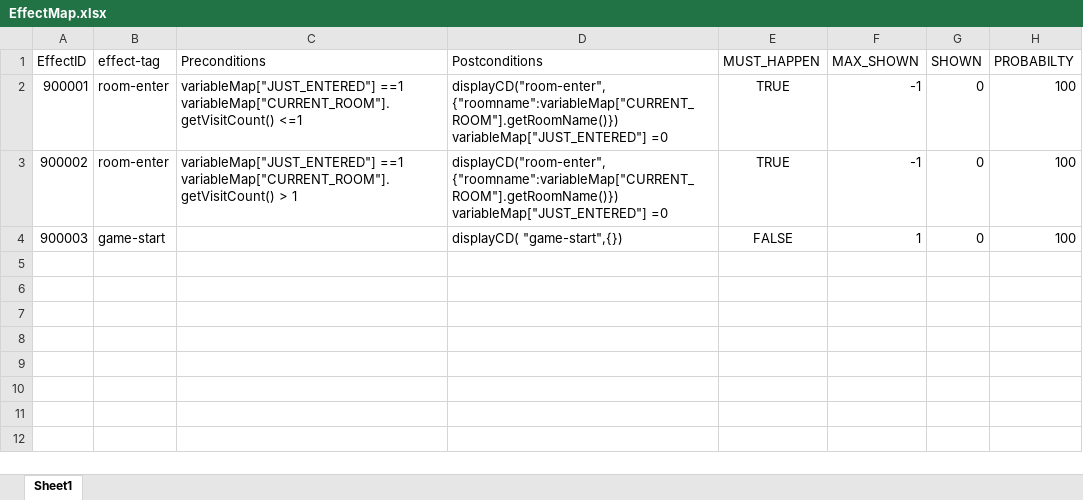
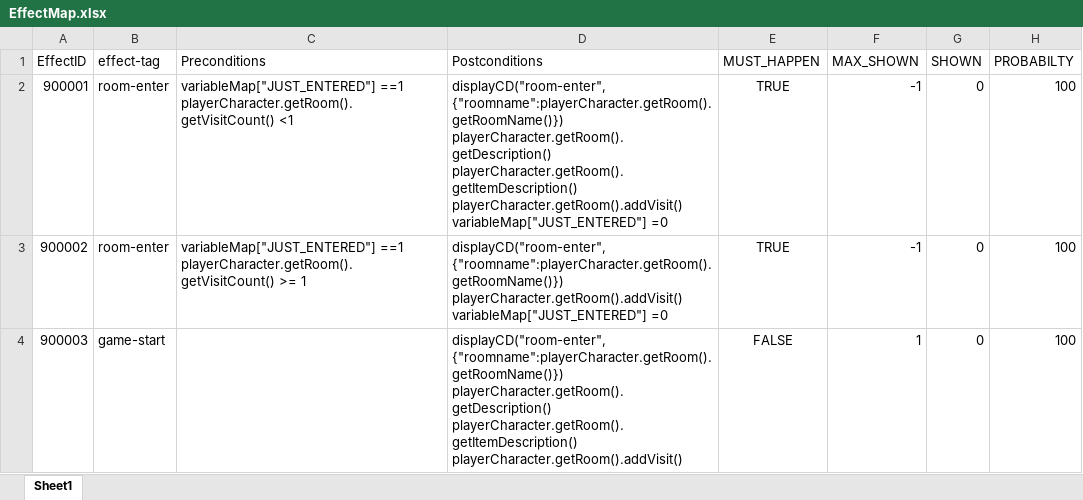
Before and after one commit to utkarshkolhe/ProjectPyxis, an Excel workbook: Data/EffectMap.xlsx, sheet Sheet1, drawn as a sheet; values as stored, in another font and other column widths than the file's, no borders; ↵ is a line break in a cell; the diff names each change by its address in the sheet, - before the commit and + after, or states it on an @@ line.

```diff
--- a/Data/EffectMap.xlsx (sheet Sheet1)
+++ b/Data/EffectMap.xlsx (sheet Sheet1)
-C2 (Preconditions): variableMap["JUST_ENTERED"] ==1 ↵ variableMap["CURRENT_ROOM"].getVisitCount() <=1
+C2 (Preconditions): variableMap["JUST_ENTERED"] ==1 ↵ playerCharacter.getRoom().getVisitCount() <1
-D2 (Postconditions): displayCD("room-enter", {"roomname":variableMap["CURRENT_ROOM"].getRoomName()}) ↵ variableMap["JUST_ENTERED"] =0
+D2 (Postconditions): displayCD("room-enter", {"roomname":playerCharacter.getRoom().getRoomName()}) ↵ playerCharacter.getRoom().getDescription() ↵ playerCharacter.getRoom().getItemDescription() ↵ playerCharacter.getRoom().addVisit() ↵ variableMap["JUST_ENTERED"] =0
-C3 (Preconditions): variableMap["JUST_ENTERED"] ==1 ↵ variableMap["CURRENT_ROOM"].getVisitCount() > 1
+C3 (Preconditions): variableMap["JUST_ENTERED"] ==1 ↵ playerCharacter.getRoom().getVisitCount() >= 1
-D3 (Postconditions): displayCD("room-enter", {"roomname":variableMap["CURRENT_ROOM"].getRoomName()}) ↵ variableMap["JUST_ENTERED"] =0
+D3 (Postconditions): displayCD("room-enter", {"roomname":playerCharacter.getRoom().getRoomName()}) ↵ playerCharacter.getRoom().addVisit() ↵ variableMap["JUST_ENTERED"] =0
-D4 (Postconditions): displayCD( "game-start",{})
+D4 (Postconditions): displayCD("room-enter", {"roomname":playerCharacter.getRoom().getRoomName()}) ↵ playerCharacter.getRoom().getDescription() ↵ playerCharacter.getRoom().getItemDescription() ↵ playerCharacter.getRoom().addVisit()
```
Also changed, not shown: Data/CommonDialogs.xlsx, Data/MapAreas.xlsx, 9 other files.
